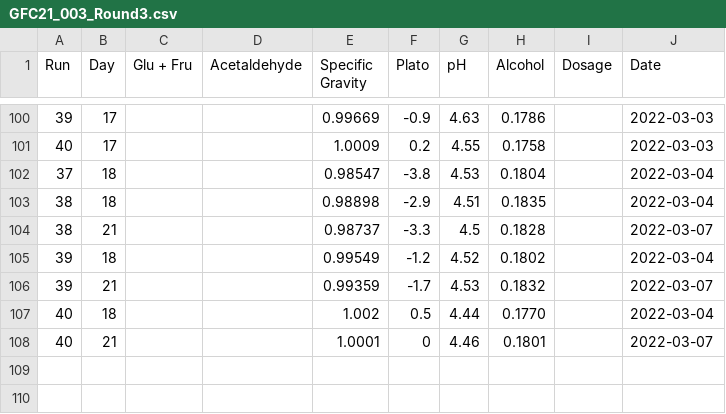
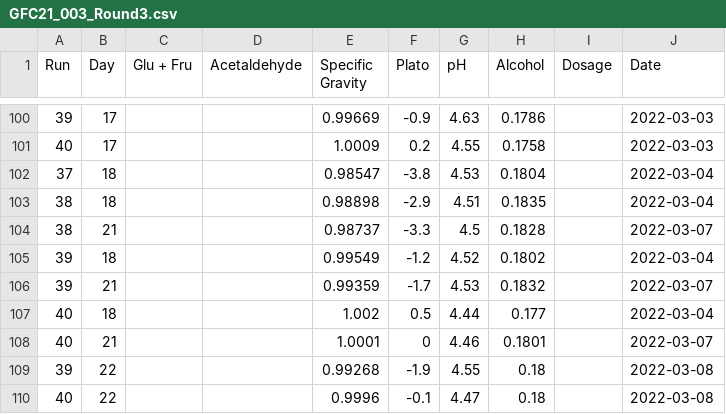
Before and after one commit to danielgusmer/GFC21_003, a CSV file: GFC21_003_Round3.csv, drawn as a sheet; only a part is shown, gaps mark what is left out.

```diff
--- a/GFC21_003_Round3.csv
+++ b/GFC21_003_Round3.csv
@@ -106,3 +106,5 @@ Run,Day,Glu + Fru,Acetaldehyde,Specific Gravity,Plato,pH,Alcohol,Dosage,Date
 39,21,,,0.99359,-1.7,4.53,0.1832,,2022-03-07
-40,18,,,1.002,0.5,4.44,0.1770,,2022-03-04
+40,18,,,1.002,0.5,4.44,0.177,,2022-03-04
 40,21,,,1.0001,0,4.46,0.1801,,2022-03-07
+39,22,,,0.99268,-1.9,4.55,0.18,,2022-03-08
+40,22,,,0.9996,-0.1,4.47,0.18,,2022-03-08
```
Also changed, not shown: 2 other files.
